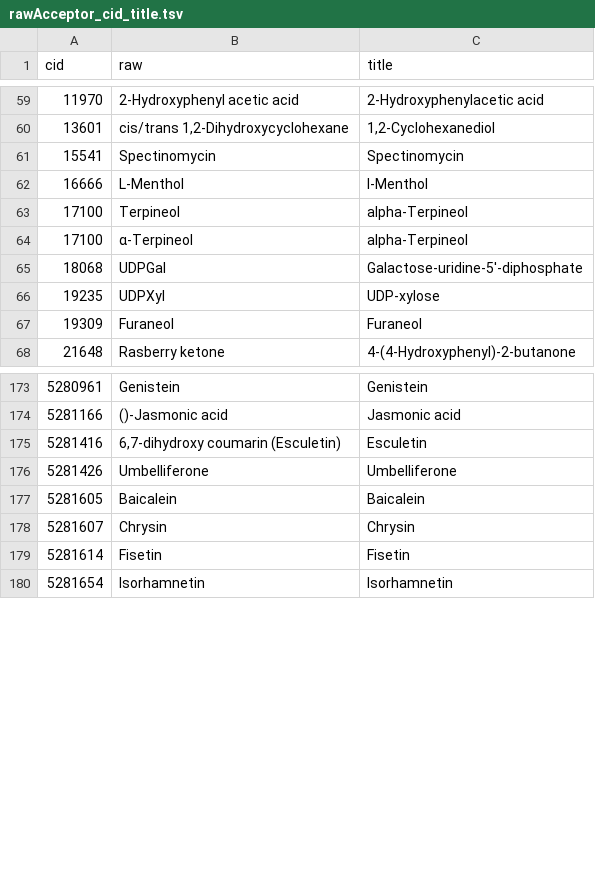
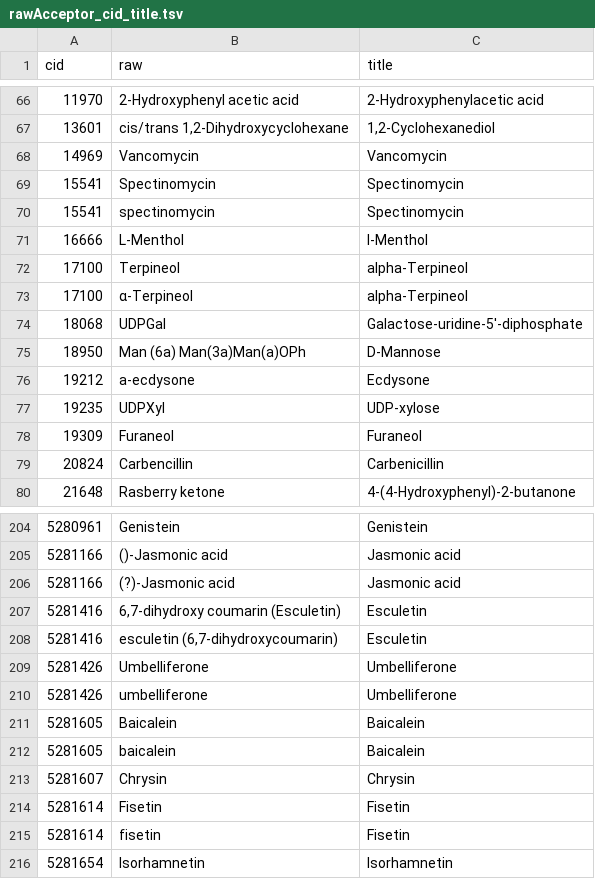
Before and after one commit to degnbol/GASP, a TSV file: data/reactions/rawAcceptor_cid_title.tsv, drawn as a sheet; only a part is shown, gaps mark what is left out; the diff covers the shown part only.

```diff
--- a/data/reactions/rawAcceptor_cid_title.tsv
+++ b/data/reactions/rawAcceptor_cid_title.tsv
@@ -60,3 +67,5 @@ cid	raw	title
 13601	cis/trans 1,2-Dihydroxycyclohexane	1,2-Cyclohexanediol
+14969	Vancomycin	Vancomycin
 15541	Spectinomycin	Spectinomycin
+15541	spectinomycin	Spectinomycin
 16666	L-Menthol	l-Menthol
@@ -65,4 +74,7 @@ cid	raw	title
 18068	UDPGal	Galactose-uridine-5'-diphosphate
+18950	Man (6a) Man(3a)Man(a)OPh	D-Mannose
+19212	a-ecdysone	Ecdysone
 19235	UDPXyl	UDP-xylose
 19309	Furaneol	Furaneol
+20824	Carbencillin	Carbenicillin
 21648	Rasberry ketone	4-(4-Hydroxyphenyl)-2-butanone
@@ -174,7 +205,12 @@ cid	raw	title
 5281166	()-Jasmonic acid	Jasmonic acid
+5281166	(?)-Jasmonic acid	Jasmonic acid
 5281416	6,7-dihydroxy coumarin (Esculetin)	Esculetin
+5281416	esculetin (6,7-dihydroxycoumarin)	Esculetin
 5281426	Umbelliferone	Umbelliferone
+5281426	umbelliferone	Umbelliferone
 5281605	Baicalein	Baicalein
+5281605	baicalein	Baicalein
 5281607	Chrysin	Chrysin
 5281614	Fisetin	Fisetin
+5281614	fisetin	Fisetin
 5281654	Isorhamnetin	Isorhamnetin
```
Also changed, not shown: 34 added rows elsewhere in this file, 3 other files.
